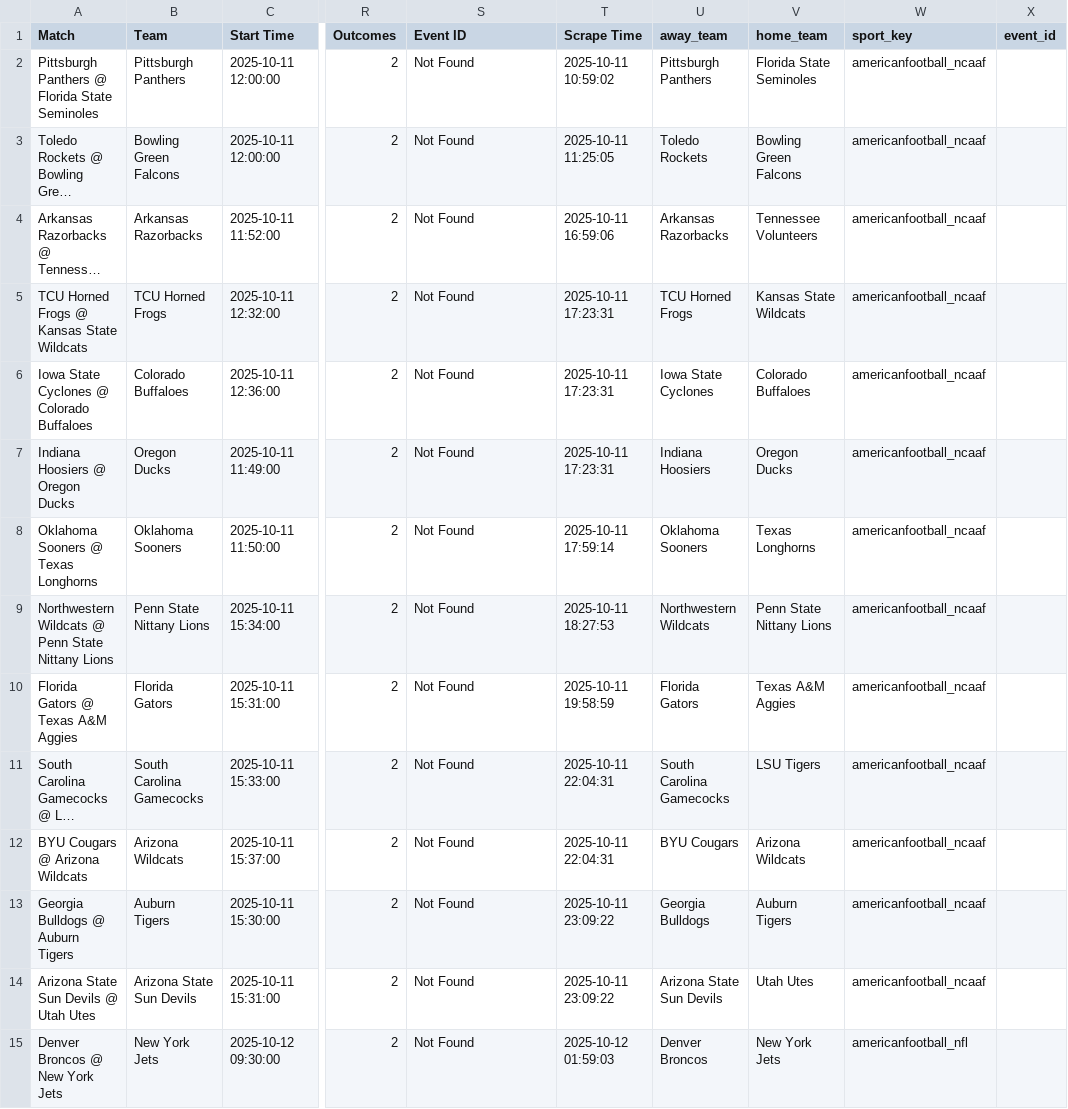
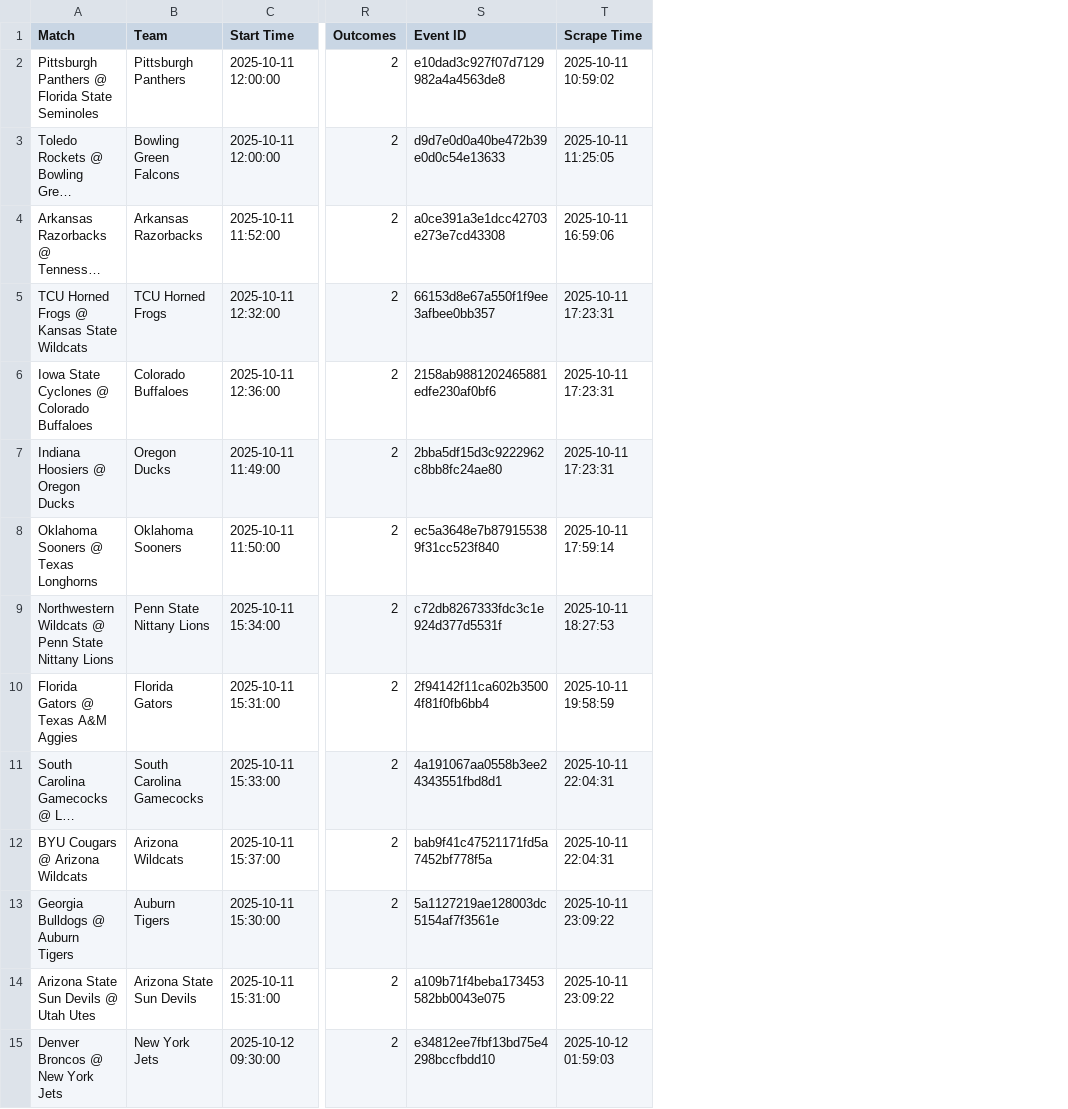
Before and after one commit to aqsmith02/paper-betting-tracker, a CSV file: codebase/data/clv.csv, drawn as a sheet; only a part is shown, gaps mark what is left out; long unchanged cells end in …; the diff covers the shown part only; the diff names each change by its address in the sheet, - before the commit and + after, or states it on an @@ line.

Commit message:
add event id to data

```diff
--- a/codebase/data/clv.csv
+++ b/codebase/data/clv.csv
-column U (away_team), rows 2-15: Pittsburgh Panthers | Toledo Rockets | Arkansas Razorbacks | TCU Horned Frogs | Iowa State Cyclones | Indiana Hoosiers | Oklahoma Sooners | Northwestern Wildcats | Florida Gators | South Carolina Gamecocks | BYU Cougars | Georgia Bulldogs | Arizona State Sun Devils | Denver Broncos
-column V (home_team), rows 2-15: Florida State Seminoles | Bowling Green Falcons | Tennessee Volunteers | Kansas State Wildcats | Colorado Buffaloes | Oregon Ducks | Texas Longhorns | Penn State Nittany Lions | Texas A&M Aggies | LSU Tigers | Arizona Wildcats | Auburn Tigers | Utah Utes | New York Jets
-column W (sport_key), rows 2-15: americanfootball_ncaaf | americanfootball_ncaaf | americanfootball_ncaaf | americanfootball_ncaaf | americanfootball_ncaaf | americanfootball_ncaaf | americanfootball_ncaaf | americanfootball_ncaaf | americanfootball_ncaaf | americanfootball_ncaaf | americanfootball_ncaaf | americanfootball_ncaaf | americanfootball_ncaaf | americanfootball_nfl
-column X (event_id), empty
-S2 (Event ID): Not Found
+S2 (Event ID): e10dad3c927f07d7129982a4a4563de8
-S3 (Event ID): Not Found
+S3 (Event ID): d9d7e0d0a40be472b39e0d0c54e13633
-S4 (Event ID): Not Found
+S4 (Event ID): a0ce391a3e1dcc42703e273e7cd43308
-S5 (Event ID): Not Found
+S5 (Event ID): 66153d8e67a550f1f9ee3afbee0bb357
-S6 (Event ID): Not Found
+S6 (Event ID): 2158ab9881202465881edfe230af0bf6
-S7 (Event ID): Not Found
+S7 (Event ID): 2bba5df15d3c9222962c8bb8fc24ae80
-S8 (Event ID): Not Found
+S8 (Event ID): ec5a3648e7b879155389f31cc523f840
-S9 (Event ID): Not Found
+S9 (Event ID): c72db8267333fdc3c1e924d377d5531f
-S10 (Event ID): Not Found
+S10 (Event ID): 2f94142f11ca602b35004f81f0fb6bb4
-S11 (Event ID): Not Found
+S11 (Event ID): 4a191067aa0558b3ee24343551fbd8d1
-S12 (Event ID): Not Found
+S12 (Event ID): bab9f41c47521171fd5a7452bf778f5a
-S13 (Event ID): Not Found
+S13 (Event ID): 5a1127219ae128003dc5154af7f3561e
-S14 (Event ID): Not Found
+S14 (Event ID): a109b71f4beba173453582bb0043e075
-S15 (Event ID): Not Found
+S15 (Event ID): e34812ee7fbf13bd75e4298bccfbdd10
```
Also changed, not shown: 140 edited cells elsewhere in this file, codebase/data/master_avg_full.csv, codebase/data/master_mod_zscore_full.csv, 11 other files.
